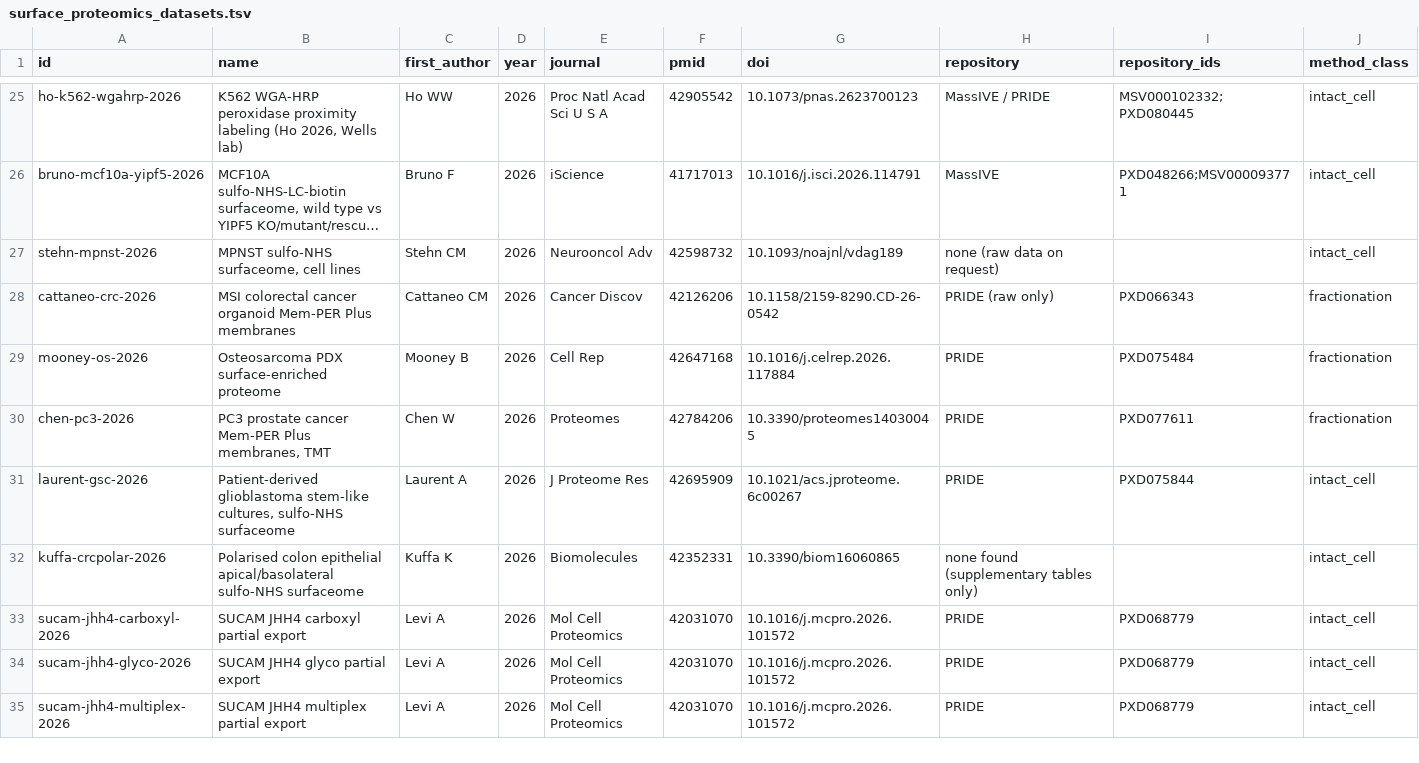
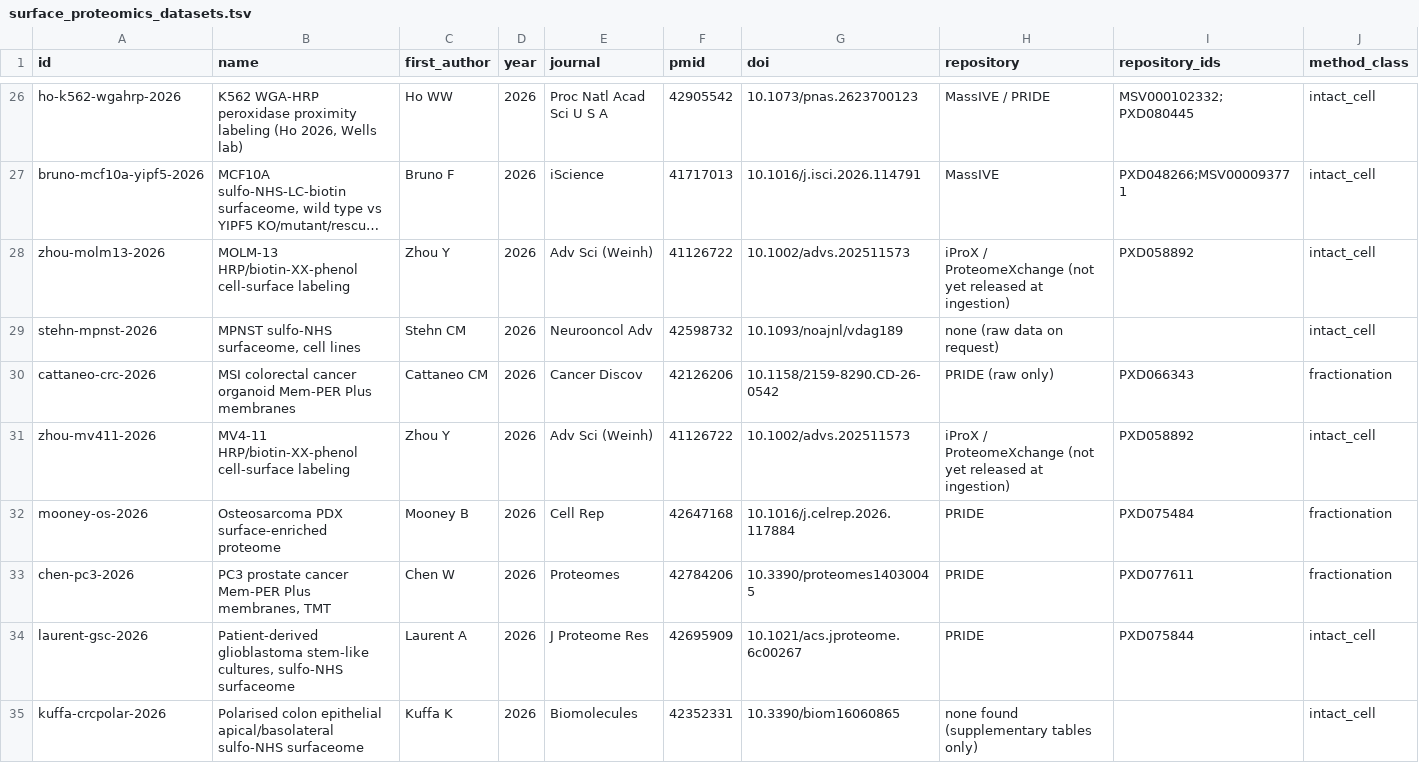
Before and after one commit to Deliverome-Project/accessible-surfaceome, a TSV file: viewer/public/data/surface-proteomics/surface_proteomics_datasets.tsv, drawn as a sheet; only a part is shown, gaps mark what is left out; the shorter side is filled out with more unchanged rows; long unchanged cells end in …; rows hold the shown columns only; the diff covers the shown part only; the diff names each change by its address in the sheet, - before the commit and + after, or states it on an @@ line.

Commit message:
feat(viewer): surface-proteomics data from S3E8 sweep-v12
Adds Zhou 2026: the PBMC arm is admitted as provisional (immune), and the
MV4-11, MOLM-13 and RS4;11 arms are below the screen (blood_cancer).
Lysate glycoproteome arms remain excluded. 256 arms, 225 publications;
85 counted arms in 77 publications. Built from deliverome-analysis
cb912026.

```diff
--- a/viewer/public/data/surface-proteomics/surface_proteomics_datasets.tsv
+++ b/viewer/public/data/surface-proteomics/surface_proteomics_datasets.tsv
+row 28: zhou-molm13-2026 | MOLM-13 HRP/biotin-XX-phenol cell-surface labeling | Zhou Y | 2026 | Adv Sci (Weinh) | 41126722 | 10.1002/advs.202511573 | iProX / ProteomeXchange (not yet released at ingestion) | PXD058892 | intact_cell
+row 31: zhou-mv411-2026 | MV4-11 HRP/biotin-XX-phenol cell-surface labeling | Zhou Y | 2026 | Adv Sci (Weinh) | 41126722 | 10.1002/advs.202511573 | iProX / ProteomeXchange (not yet released at ingestion) | PXD058892 | intact_cell
```
Also changed, not shown: 2 added rows elsewhere in this file, 37 other files.
